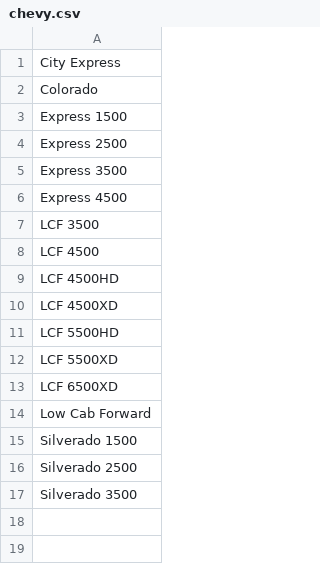
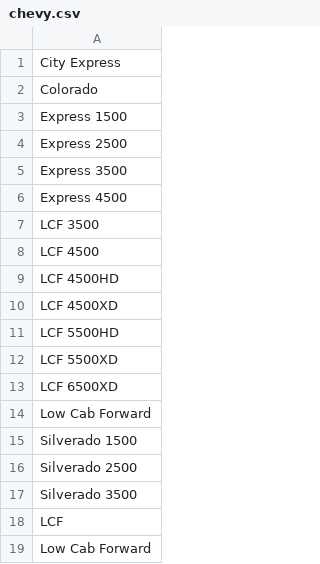
Before and after one commit to Paul-Hebert/lorry-ipsum, a CSV file: words/nouns/chevy.csv, drawn as a sheet; the diff names each change by its address in the sheet, - before the commit and + after, or states it on an @@ line.

```diff
--- a/words/nouns/chevy.csv
+++ b/words/nouns/chevy.csv
+row 18: LCF
+row 19: Low Cab Forward
```
Also changed, not shown: words/nouns/generic.csv, 13 other files.
